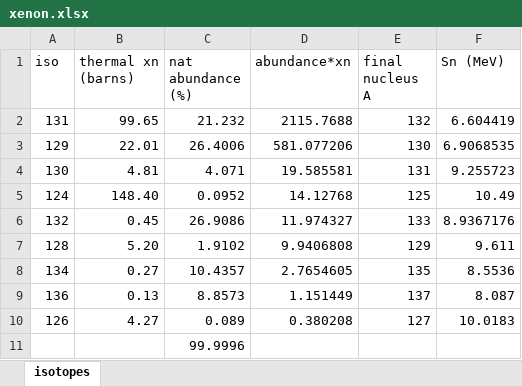
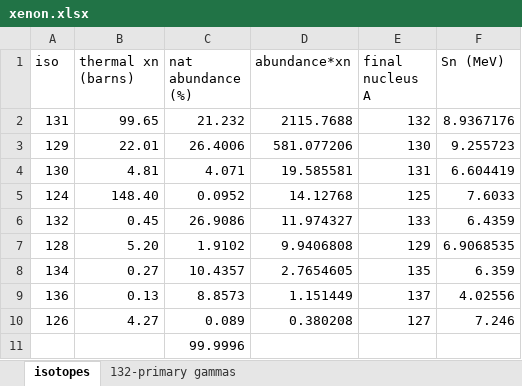
Before and after one commit to villano-lab/nrCascadeSim, an Excel workbook: levelfiles/spreadsheet/xenon.xlsx, sheet isotopes, drawn as a sheet; values as stored, in another font and other column widths than the file's, no borders; the diff names each change by its address in the sheet, - before the commit and + after, or states it on an @@ line.

Commit message:
[ANV] started on xenon gamma decays

```diff
--- a/levelfiles/spreadsheet/xenon.xlsx (sheet isotopes)
+++ b/levelfiles/spreadsheet/xenon.xlsx (sheet isotopes)
+sheet tab: 132-primary gammas
-F2 (Sn (MeV)): 6.604419
+F2 (Sn (MeV)): 8.9367176
-F3 (Sn (MeV)): 6.9068535
+F3 (Sn (MeV)): 9.255723
-F4 (Sn (MeV)): 9.255723
+F4 (Sn (MeV)): 6.604419
-F5 (Sn (MeV)): 10.49
+F5 (Sn (MeV)): 7.6033
-F6 (Sn (MeV)): 8.9367176
+F6 (Sn (MeV)): 6.4359
-F7 (Sn (MeV)): 9.611
+F7 (Sn (MeV)): 6.9068535
-F8 (Sn (MeV)): 8.5536
+F8 (Sn (MeV)): 6.359
-F9 (Sn (MeV)): 8.087
+F9 (Sn (MeV)): 4.02556
-F10 (Sn (MeV)): 10.0183
+F10 (Sn (MeV)): 7.246
```
